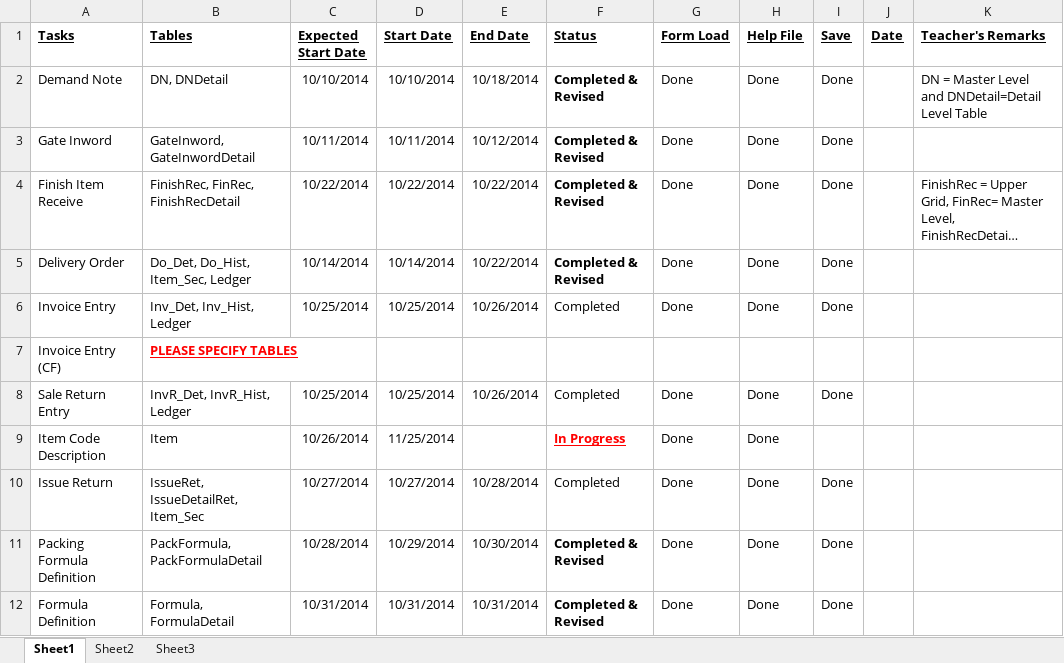
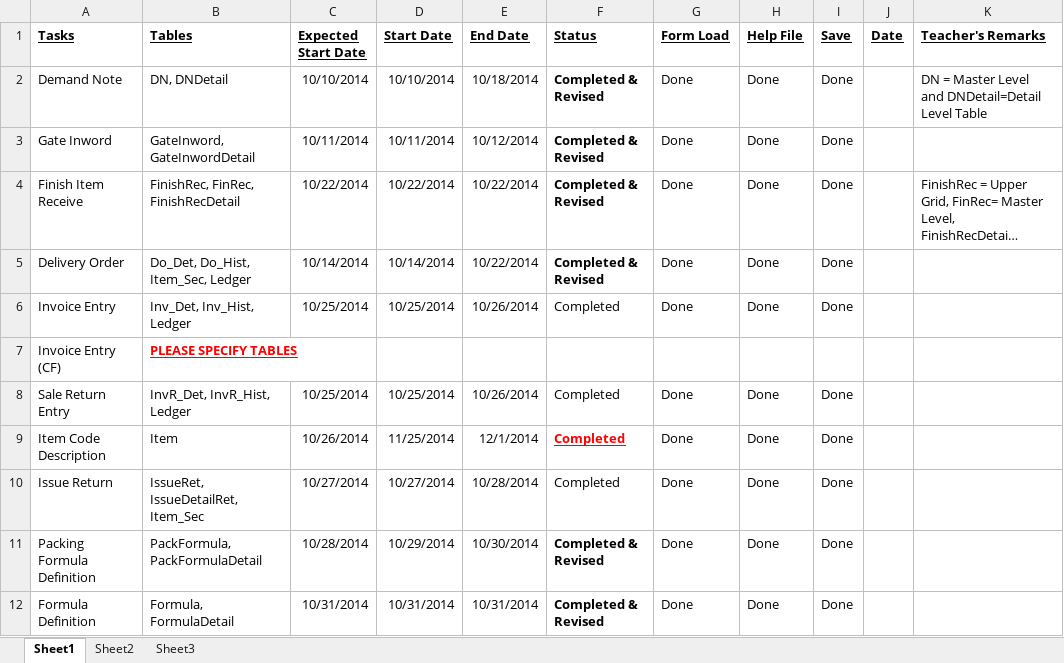
Before and after one commit to shoaibsiddiqui786/ComsatProj, an Excel workbook: branches/UsamaTasks.xlsx, sheet Sheet1, drawn as a sheet; long unchanged cells end in …; values as stored, in another font and other column widths than the file's, no borders; the diff names each change by its address in the sheet, - before the commit and + after, or states it on an @@ line.

Commit message:
Reports + ItemCodeDesc Saving Done
Please check the Excel File

```diff
--- a/branches/UsamaTasks.xlsx (sheet Sheet1)
+++ b/branches/UsamaTasks.xlsx (sheet Sheet1)
-E9 (End Date): (empty)
+E9 (End Date): 12/1/2014
-F9 (Status): In Progress
+F9 (Status): Completed
-I9 (Save): (empty)
+I9 (Save): Done
```
Also changed, not shown: 2 other files.
